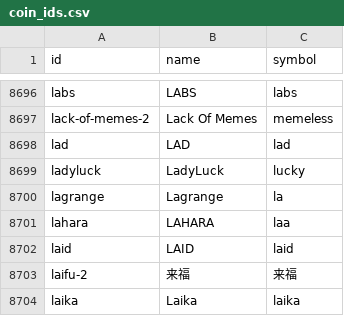
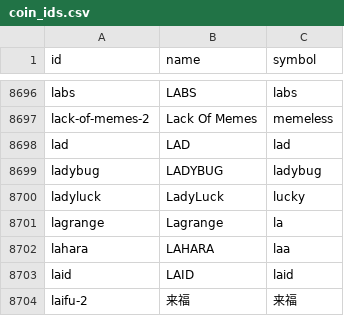
Before and after one commit to sachiew/coingecko-id-map, a CSV file: coin_ids.csv, drawn as a sheet; only a part is shown, gaps mark what is left out; the shorter side is filled out with more unchanged rows; the diff names each change by its address in the sheet, - before the commit and + after, or states it on an @@ line.

```diff
--- a/coin_ids.csv
+++ b/coin_ids.csv
+row 8699: ladybug | LADYBUG | ladybug
```
Also changed, not shown: category_ids.csv, derivative_ids.csv, 3 other files.
